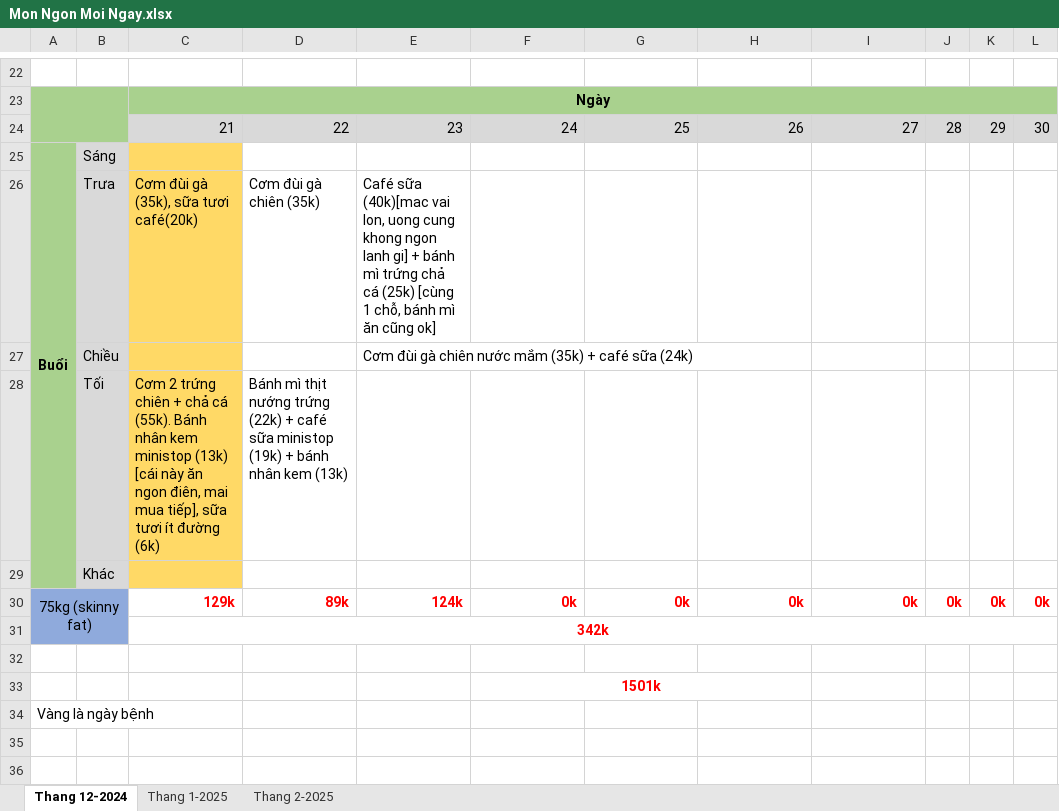
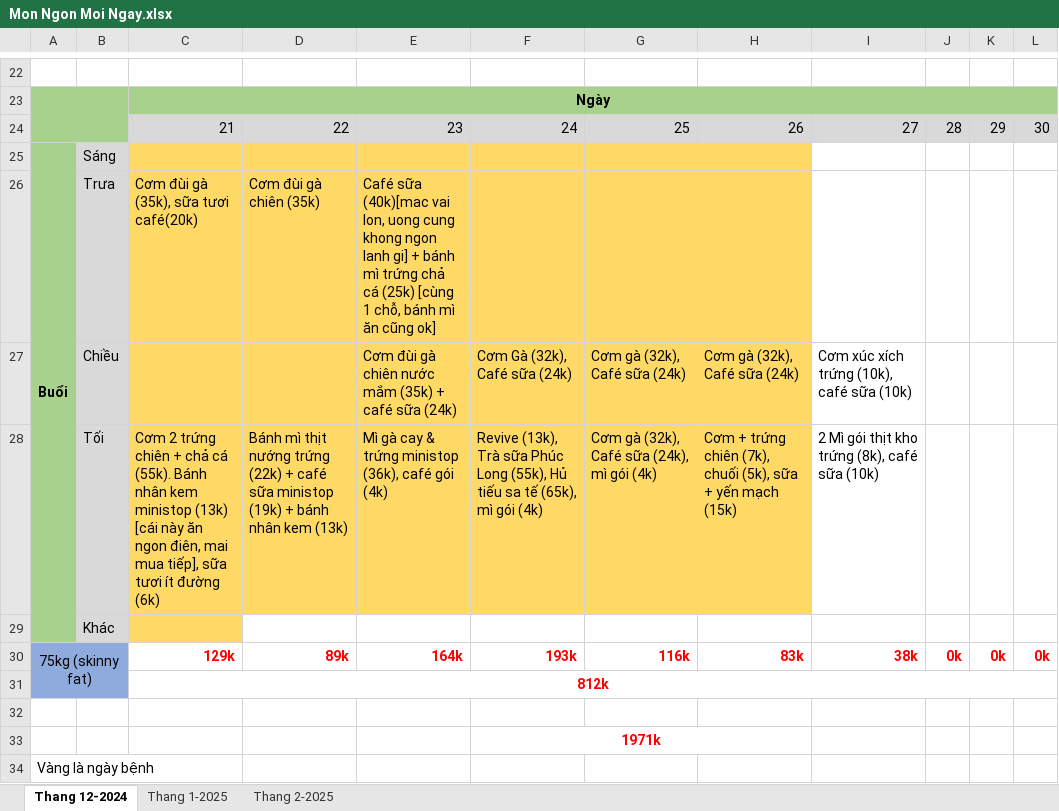
Before and after one commit to NguyenNgocThach2001/Toi_Da_An_Gi, an Excel workbook: Mon Ngon Moi Ngay.xlsx, sheet Thang 12-2024, drawn as a sheet; only a part is shown, gaps mark what is left out; values as stored, in another font and other column widths than the file's, no borders; removed rows and columns are numbered as before the commit, all else as after; the diff names each change by its address in the sheet, - before the commit and + after, or states it on an @@ line.

Commit message:
Update Mon Ngon Moi Ngay.xlsx

```diff
--- a/Mon Ngon Moi Ngay.xlsx (sheet Thang 12-2024)
+++ b/Mon Ngon Moi Ngay.xlsx (sheet Thang 12-2024)
-D25:H26 fill: none
+D25:H26 fill: #FFD966
-row 27:  | Chiều |  |  | Cơm đùi gà chiên nước mắm (35k) + café sữa (24k)
-row 28:  | Tối | Cơm 2 trứng chiên + chả cá (55k). Bánh nhân kem ministop (13k) [cái này ăn ngon điên, mai mua tiếp], sữa tươi ít đường (6k) | Bánh mì thịt nướng trứng (22k) + café sữa ministop (19k) + bánh nhân kem (13k)
+row 27:  | Chiều |  |  | Cơm đùi gà chiên nước mắm (35k) + café sữa (24k) | Cơm Gà (32k), Café sữa (24k) | Cơm gà (32k), Café sữa (24k) | Cơm gà (32k), Café sữa (24k) | Cơm xúc xích trứng (10k), café sữa (10k)
+row 28:  | Tối | Cơm 2 trứng chiên + chả cá (55k). Bánh nhân kem ministop (13k) [cái này ăn ngon điên, mai mua tiếp], sữa tươi ít đường (6k) | Bánh mì thịt nướng trứng (22k) + café sữa ministop (19k) + bánh nhân kem (13k) | Mì gà cay & trứng ministop (36k), café gói (4k) | Revive (13k), Trà sữa Phúc Long (55k), Hủ tiếu sa tế (65k), mì gói (4k) | Cơm gà (32k), Café sữa (24k), mì gói (4k) | Cơm + trứng chiên (7k), chuối (5k), sữa + yến mạch (15k) | 2 Mì gói thịt kho trứng (8k), café sữa (10k)
-E30: 124k
+E30: 164k
-F30: 0k
+F30: 193k
-G30: 0k
+G30: 116k
-H30: 0k
+H30: 83k
-I30: 0k
+I30: 38k
-C31: 342k
+C31: 812k
-F33: 1501k
+F33: 1971k
```
